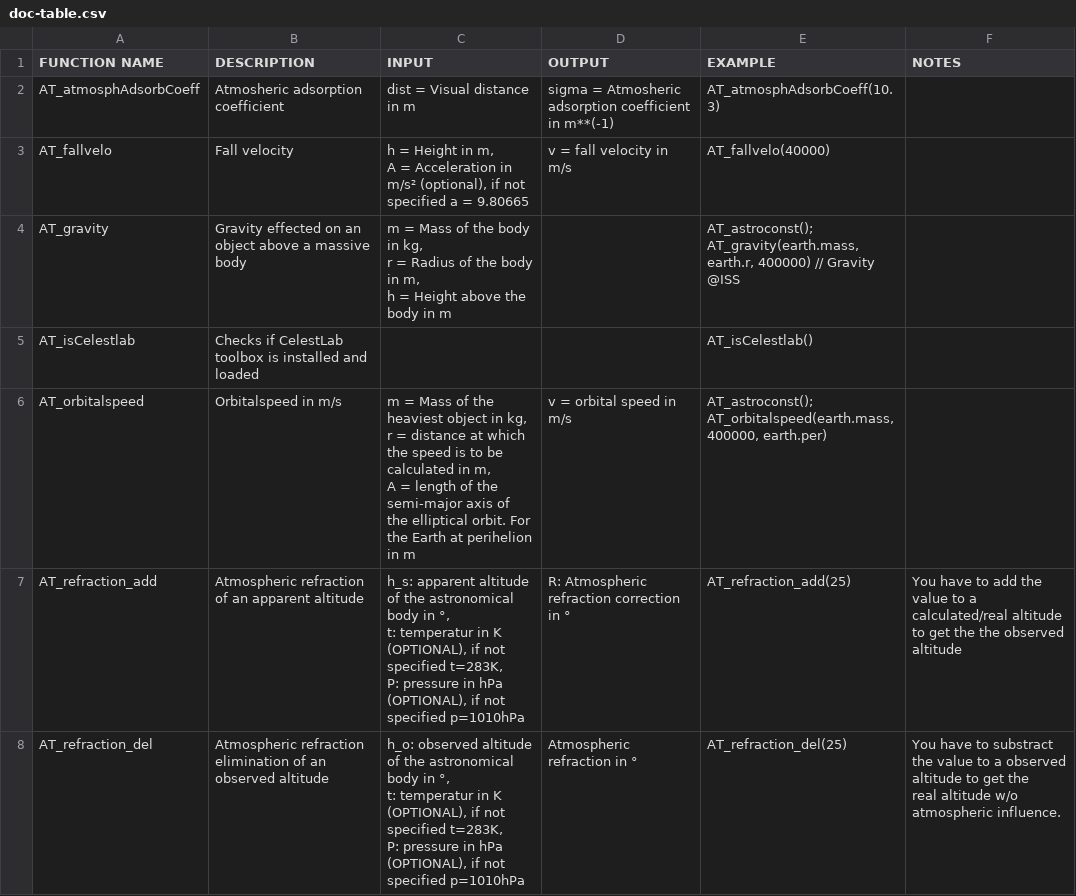
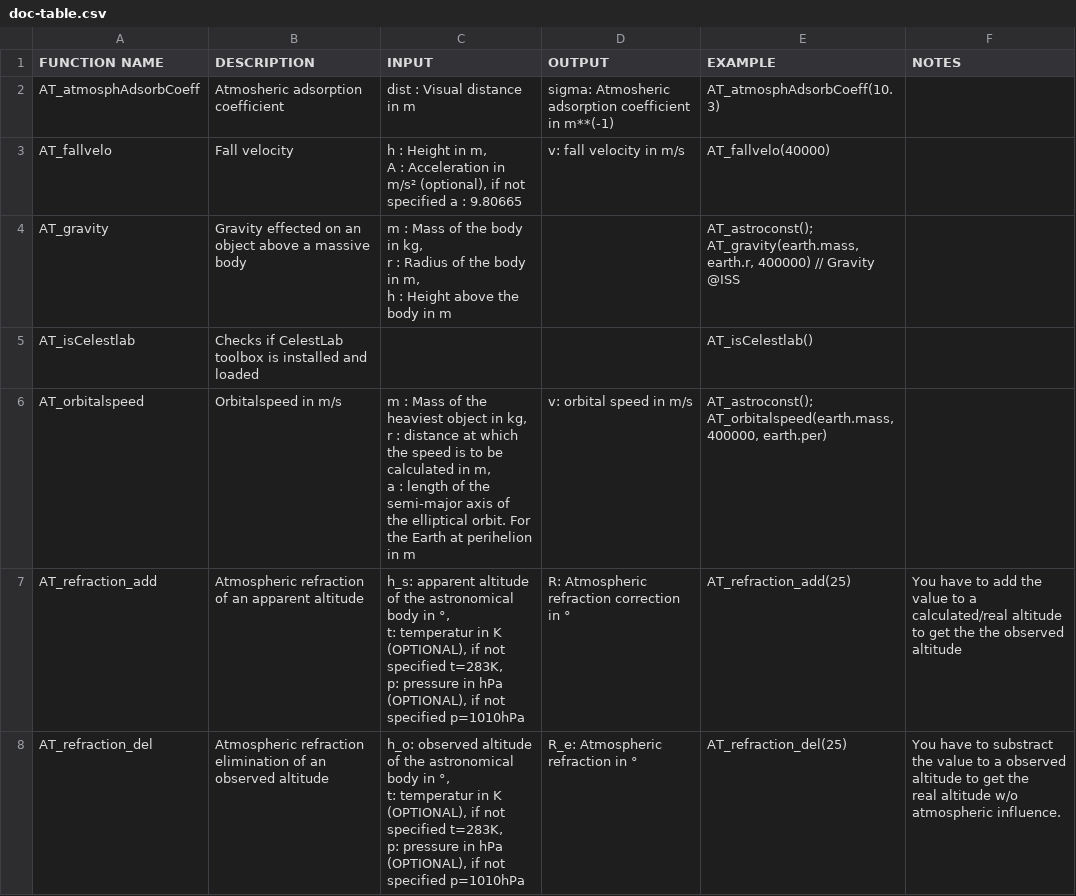
Before and after one commit to haniibrahim/astrotools, a CSV file: doc-table.csv, drawn as a sheet; only a part is shown; the diff covers the shown part only.

```diff
--- a/doc-table.csv
+++ b/doc-table.csv
@@ -1,19 +1,19 @@
 FUNCTION NAME,DESCRIPTION,INPUT,OUTPUT,EXAMPLE,NOTES
-AT_atmosphAdsorbCoeff,Atmosheric adsorption coefficient,"dist  = Visual distance in m
-",sigma = Atmosheric adsorption coefficient in m**(-1),AT_atmosphAdsorbCoeff(10.3),
-AT_fallvelo,Fall velocity,"h = Height in m,
-A = Acceleration in m/s² (optional), if not specified a = 9.80665",v = fall velocity in m/s,AT_fallvelo(40000),
-AT_gravity,Gravity effected on an object above a massive body,"m = Mass of the body in kg,
-r = Radius of the body in m,
-h = Height above the body in m",,"AT_astroconst(); AT_gravity(earth.mass, earth.r, 400000) // Gravity @ISS",
+AT_atmosphAdsorbCoeff,Atmosheric adsorption coefficient,"dist  : Visual distance in m
+",sigma:  Atmosheric adsorption coefficient in m**(-1),AT_atmosphAdsorbCoeff(10.3),
+AT_fallvelo,Fall velocity,"h : Height in m,
+A : Acceleration in m/s² (optional), if not specified a : 9.80665",v: fall velocity in m/s,AT_fallvelo(40000),
+AT_gravity,Gravity effected on an object above a massive body,"m : Mass of the body in kg,
+r : Radius of the body in m,
+h : Height above the body in m",,"AT_astroconst(); AT_gravity(earth.mass, earth.r, 400000) // Gravity @ISS",
 AT_isCelestlab,Checks if CelestLab toolbox is installed and loaded,,,AT_isCelestlab(),
-AT_orbitalspeed,Orbitalspeed in m/s,"m = Mass of the heaviest object in kg,
-r = distance at which the speed is to be calculated in m,
-A = length of the semi-major axis of the elliptical orbit. For the Earth at perihelion in m",v = orbital speed in m/s,"AT_astroconst(); AT_orbitalspeed(earth.mass, 400000, earth.per)",
-AT_refraction_add,Atmospheric refraction of an apparent altitude,"h_s: apparent altitude of the astronomical body in °,
-t:   temperatur in K (OPTIONAL), if not specified t=283K,
-P:   pressure in hPa (OPTIONAL), if not specified p=1010hPa",R:   Atmospheric refraction correction in °,AT_refraction_add(25),You have to add the value to a calculated/real altitude to get the the observed altitude
-AT_refraction_del,Atmospheric refraction elimination of an observed altitude,"h_o: observed altitude of the astronomical body in °,
-t:   temperatur in K (OPTIONAL), if not specified t=283K,
-P:   pressure in hPa (OPTIONAL), if not specified p=1010hPa",Atmospheric refraction in °,AT_refraction_del(25),"You have to substract the value to a observed altitude to get the
- real altitude w/o atmospheric influence."
+AT_orbitalspeed,Orbitalspeed in m/s,"m : Mass of the heaviest object in kg,
+r : distance at which the speed is to be calculated in m,
+a : length of the semi-major axis of the elliptical orbit. For the Earth at perihelion in m",v: orbital speed in m/s,"AT_astroconst(); AT_orbitalspeed(earth.mass, 400000, earth.per)",
+AT_refraction_add,Atmospheric refraction of an apparent altitude,"h_s: apparent altitude of the astronomical body in °,
+t:   temperatur in K (OPTIONAL), if not specified t=283K,
+p:   pressure in hPa (OPTIONAL), if not specified p=1010hPa",R:   Atmospheric refraction correction in °,AT_refraction_add(25),You have to add the value to a calculated/real altitude to get the the observed altitude
+AT_refraction_del,Atmospheric refraction elimination of an observed altitude,"h_o: observed altitude of the astronomical body in °,
+t:   temperatur in K (OPTIONAL), if not specified t=283K,
+p:   pressure in hPa (OPTIONAL), if not specified p=1010hPa",R_e: Atmospheric refraction in °,AT_refraction_del(25),"You have to substract the value to a observed altitude to get the
+ real altitude w/o atmospheric influence."
```
Also changed, not shown: 6 edited cells elsewhere in this file, 15 other files.
